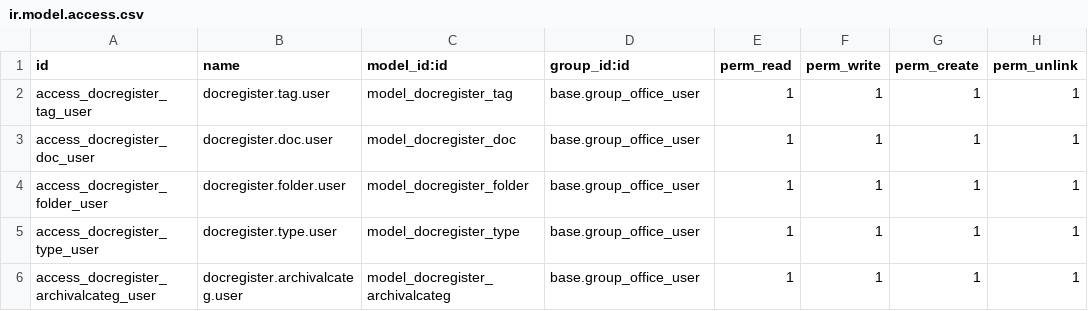
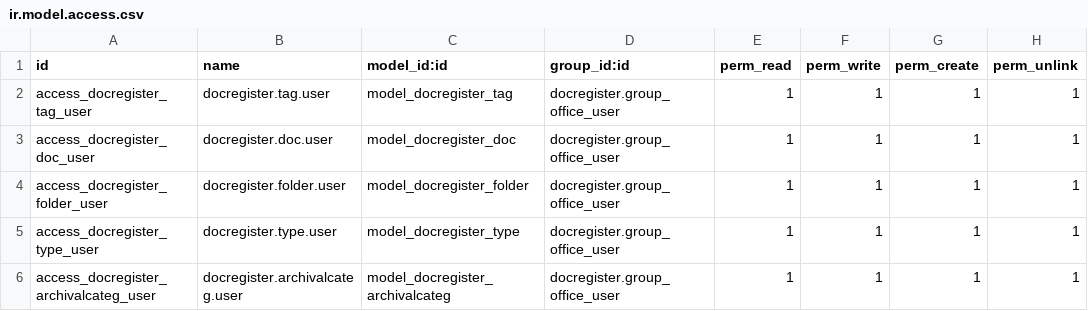
Before and after one commit to tdombos/odoo, a CSV file: docregister/security/ir.model.access.csv, drawn as a sheet.

```diff
--- a/docregister/security/ir.model.access.csv
+++ b/docregister/security/ir.model.access.csv
@@ -1,6 +1,6 @@
 id,name,model_id:id,group_id:id,perm_read,perm_write,perm_create,perm_unlink
-access_docregister_tag_user,docregister.tag.user,model_docregister_tag,base.group_office_user,1,1,1,1
-access_docregister_doc_user,docregister.doc.user,model_docregister_doc,base.group_office_user,1,1,1,1
-access_docregister_folder_user,docregister.folder.user,model_docregister_folder,base.group_office_user,1,1,1,1
-access_docregister_type_user,docregister.type.user,model_docregister_type,base.group_office_user,1,1,1,1
-access_docregister_archivalcateg_user,docregister.archivalcateg.user,model_docregister_archivalcateg,base.group_office_user,1,1,1,1
+access_docregister_tag_user,docregister.tag.user,model_docregister_tag,docregister.group_office_user,1,1,1,1
+access_docregister_doc_user,docregister.doc.user,model_docregister_doc,docregister.group_office_user,1,1,1,1
+access_docregister_folder_user,docregister.folder.user,model_docregister_folder,docregister.group_office_user,1,1,1,1
+access_docregister_type_user,docregister.type.user,model_docregister_type,docregister.group_office_user,1,1,1,1
+access_docregister_archivalcateg_user,docregister.archivalcateg.user,model_docregister_archivalcateg,docregister.group_office_user,1,1,1,1
```
Also changed, not shown: 5 other files.
